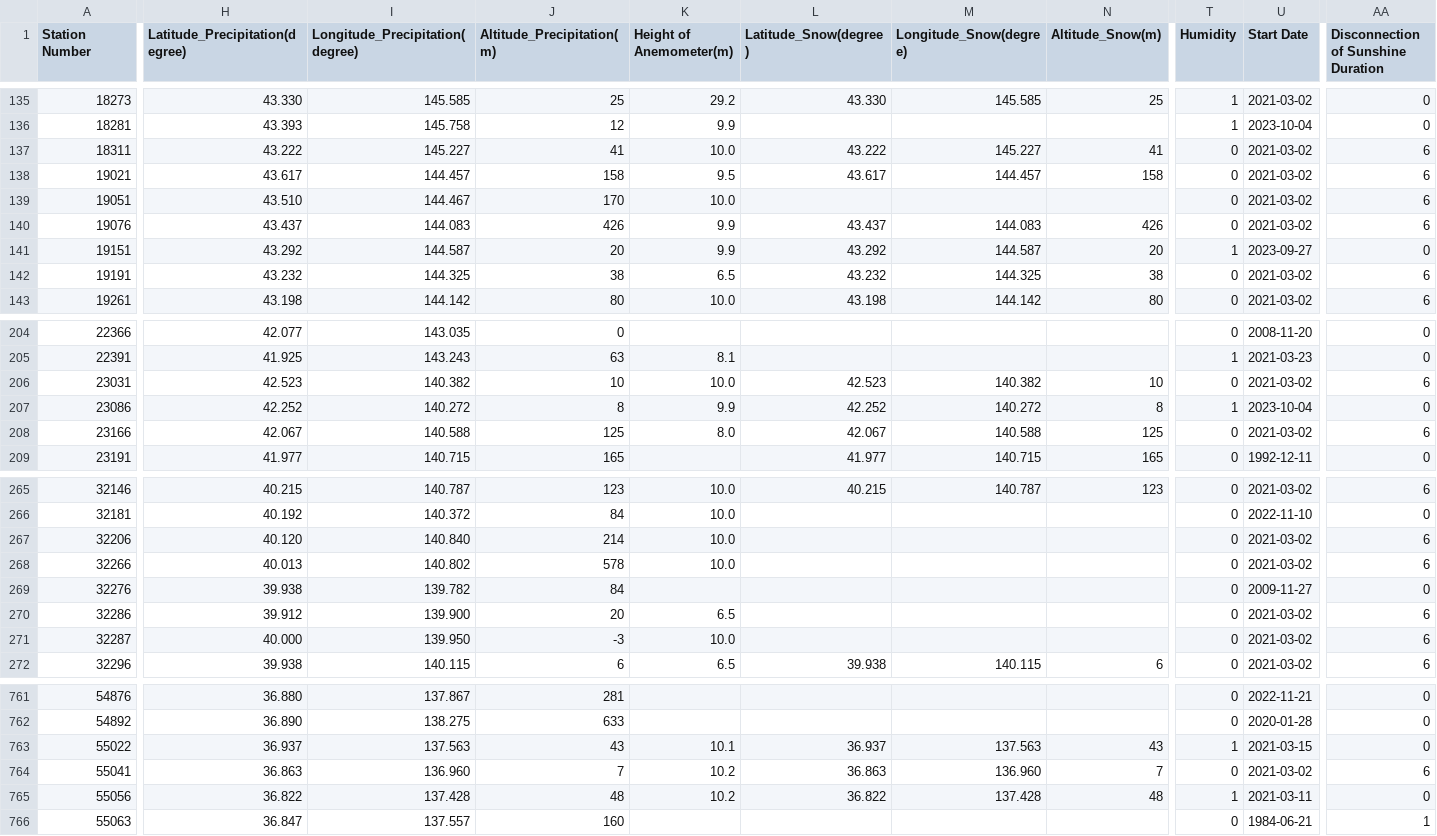
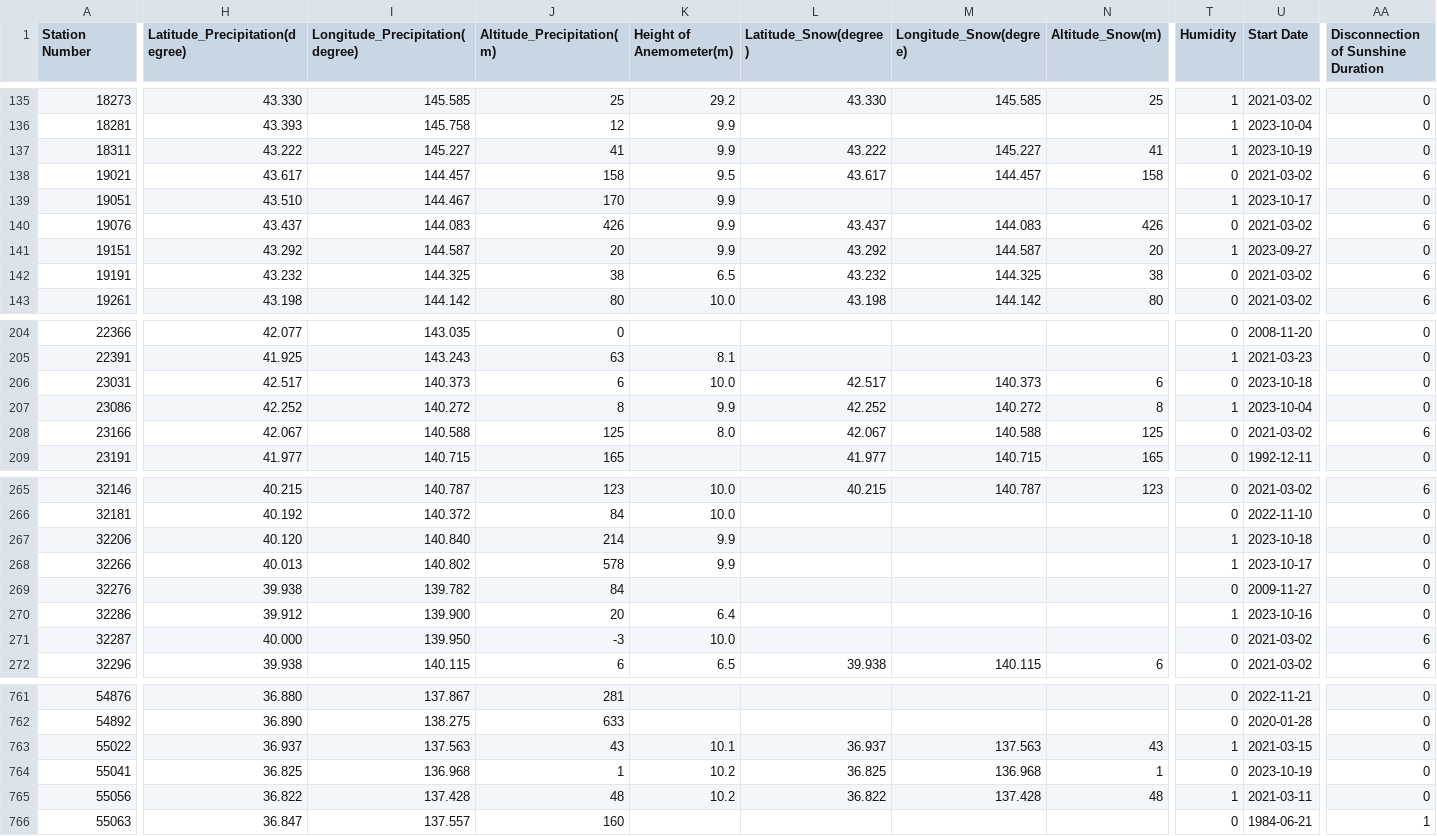
Before and after one commit to code4fukui/jma_station, a CSV file: jma_station_active.csv, drawn as a sheet; only a part is shown, gaps mark what is left out; the diff covers the shown part only; the diff names each change by its address in the sheet, - before the commit and + after, or states it on an @@ line.

```diff
--- a/jma_station_active.csv
+++ b/jma_station_active.csv
-K137 (Height of Anemometer(m)): 10.0
+K137 (Height of Anemometer(m)): 9.9
-T137 (Humidity): 0
+T137 (Humidity): 1
-U137 (Start Date): 2021-03-02
+U137 (Start Date): 2023-10-19
-AA137: 6
+AA137: 0
-K139 (Height of Anemometer(m)): 10.0
+K139 (Height of Anemometer(m)): 9.9
-T139 (Humidity): 0
+T139 (Humidity): 1
-U139 (Start Date): 2021-03-02
+U139 (Start Date): 2023-10-17
-AA139: 6
+AA139: 0
-H206 (Latitude_Precipitation(degree)): 42.523
+H206 (Latitude_Precipitation(degree)): 42.517
-I206 (Longitude_Precipitation(degree)): 140.382
+I206 (Longitude_Precipitation(degree)): 140.373
-J206 (Altitude_Precipitation(m)): 10
+J206 (Altitude_Precipitation(m)): 6
-L206 (Latitude_Snow(degree)): 42.523
+L206 (Latitude_Snow(degree)): 42.517
-M206 (Longitude_Snow(degree)): 140.382
+M206 (Longitude_Snow(degree)): 140.373
-N206 (Altitude_Snow(m)): 10
+N206 (Altitude_Snow(m)): 6
-U206 (Start Date): 2021-03-02
+U206 (Start Date): 2023-10-18
-AA206: 6
+AA206: 0
-K267:K268 (Height of Anemometer(m)): 10.0
+K267:K268 (Height of Anemometer(m)): 9.9
-T267:T268 (Humidity): 0
+T267:T268 (Humidity): 1
-U267 (Start Date): 2021-03-02
+U267 (Start Date): 2023-10-18
-AA267:AA268: 6
+AA267:AA268: 0
-U268 (Start Date): 2021-03-02
+U268 (Start Date): 2023-10-17
-K270 (Height of Anemometer(m)): 6.5
+K270 (Height of Anemometer(m)): 6.4
-T270 (Humidity): 0
+T270 (Humidity): 1
-U270 (Start Date): 2021-03-02
+U270 (Start Date): 2023-10-16
-AA270: 6
+AA270: 0
-H764 (Latitude_Precipitation(degree)): 36.863
+H764 (Latitude_Precipitation(degree)): 36.825
-I764 (Longitude_Precipitation(degree)): 136.960
+I764 (Longitude_Precipitation(degree)): 136.968
-J764 (Altitude_Precipitation(m)): 7
+J764 (Altitude_Precipitation(m)): 1
-L764 (Latitude_Snow(degree)): 36.863
+L764 (Latitude_Snow(degree)): 36.825
-M764 (Longitude_Snow(degree)): 136.960
+M764 (Longitude_Snow(degree)): 136.968
-N764 (Altitude_Snow(m)): 7
+N764 (Altitude_Snow(m)): 1
-U764 (Start Date): 2021-03-02
+U764 (Start Date): 2023-10-19
-AA764: 6
+AA764: 0
```
Also changed, not shown: 22 edited cells elsewhere in this file, jma_station.csv, 4 other files.
